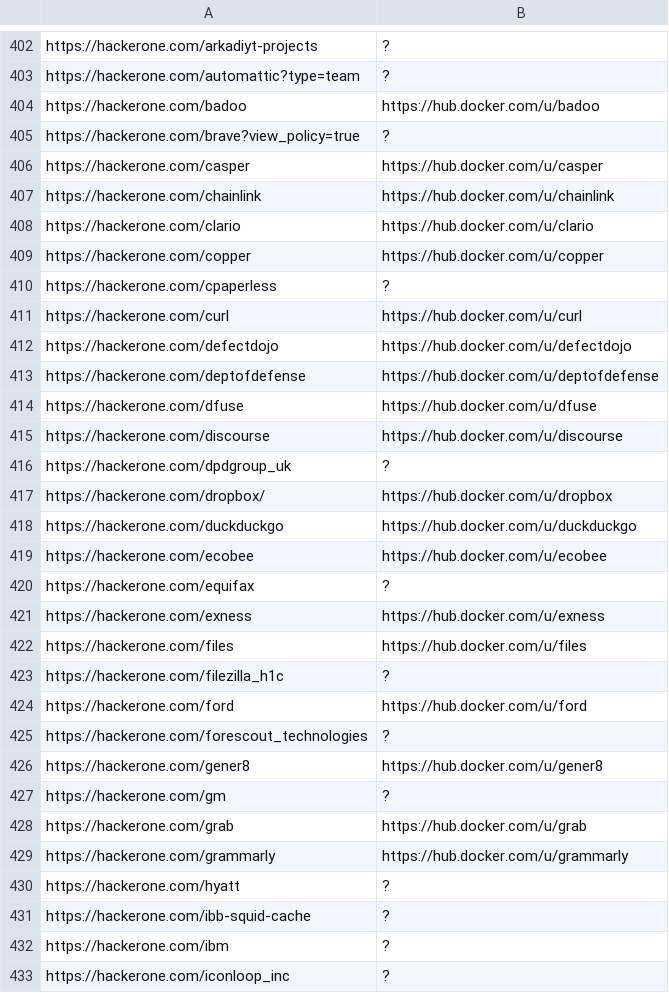
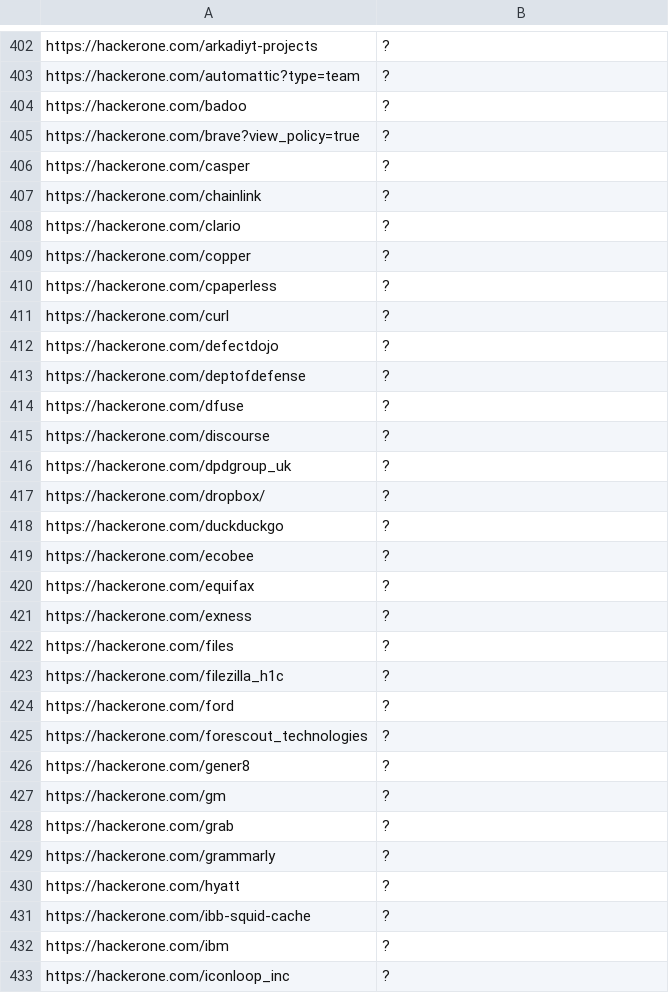
Before and after one commit to sl4x0/dockerhub-orgs-data, a TSV file: dockerhub-orgs-data/diodb.tsv, drawn as a sheet; only a part is shown, gaps mark what is left out; the diff covers the shown part only.

```diff
--- a/dockerhub-orgs-data/diodb.tsv
+++ b/dockerhub-orgs-data/diodb.tsv
@@ -403,28 +403,28 @@ https://hackerone.com/arkadiyt-projects	?
 https://hackerone.com/automattic?type=team	?
-https://hackerone.com/badoo	https://hub.docker.com/u/badoo
+https://hackerone.com/badoo	?
 https://hackerone.com/brave?view_policy=true	?
-https://hackerone.com/casper	https://hub.docker.com/u/casper
-https://hackerone.com/chainlink	https://hub.docker.com/u/chainlink
-https://hackerone.com/clario	https://hub.docker.com/u/clario
-https://hackerone.com/copper	https://hub.docker.com/u/copper
+https://hackerone.com/casper	?
+https://hackerone.com/chainlink	?
+https://hackerone.com/clario	?
+https://hackerone.com/copper	?
 https://hackerone.com/cpaperless	?
-https://hackerone.com/curl	https://hub.docker.com/u/curl
-https://hackerone.com/defectdojo	https://hub.docker.com/u/defectdojo
-https://hackerone.com/deptofdefense	https://hub.docker.com/u/deptofdefense
-https://hackerone.com/dfuse	https://hub.docker.com/u/dfuse
-https://hackerone.com/discourse	https://hub.docker.com/u/discourse
+https://hackerone.com/curl	?
+https://hackerone.com/defectdojo	?
+https://hackerone.com/deptofdefense	?
+https://hackerone.com/dfuse	?
+https://hackerone.com/discourse	?
 https://hackerone.com/dpdgroup_uk	?
-https://hackerone.com/dropbox/	https://hub.docker.com/u/dropbox
-https://hackerone.com/duckduckgo	https://hub.docker.com/u/duckduckgo
-https://hackerone.com/ecobee	https://hub.docker.com/u/ecobee
+https://hackerone.com/dropbox/	?
+https://hackerone.com/duckduckgo	?
+https://hackerone.com/ecobee	?
 https://hackerone.com/equifax	?
-https://hackerone.com/exness	https://hub.docker.com/u/exness
-https://hackerone.com/files	https://hub.docker.com/u/files
+https://hackerone.com/exness	?
+https://hackerone.com/files	?
 https://hackerone.com/filezilla_h1c	?
-https://hackerone.com/ford	https://hub.docker.com/u/ford
+https://hackerone.com/ford	?
 https://hackerone.com/forescout_technologies	?
-https://hackerone.com/gener8	https://hub.docker.com/u/gener8
+https://hackerone.com/gener8	?
 https://hackerone.com/gm	?
-https://hackerone.com/grab	https://hub.docker.com/u/grab
-https://hackerone.com/grammarly	https://hub.docker.com/u/grammarly
+https://hackerone.com/grab	?
+https://hackerone.com/grammarly	?
 https://hackerone.com/hyatt	?
```
Also changed, not shown: 150 edited cells elsewhere in this file, dockerhub-orgs-data/bugcrowd.tsv, dockerhub-orgs-data/hackerone.external_program.tsv, 4 other files.
